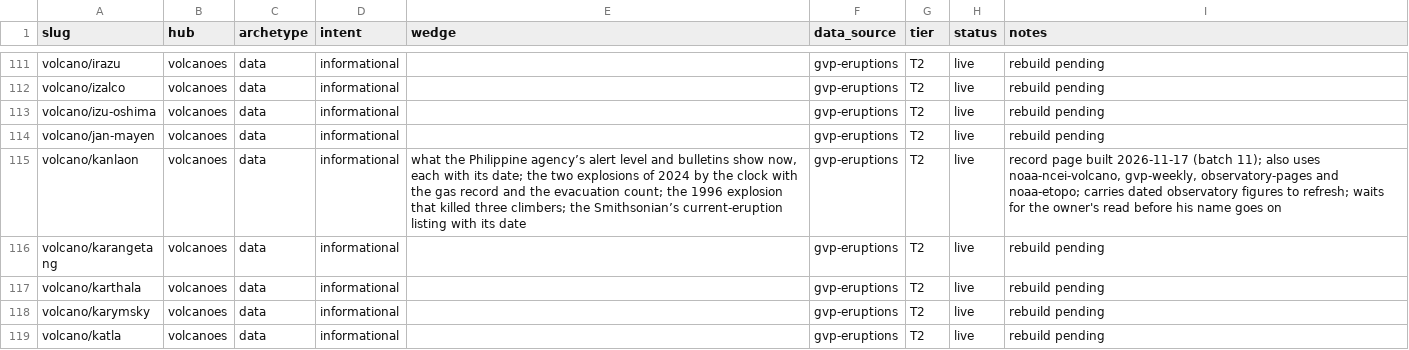
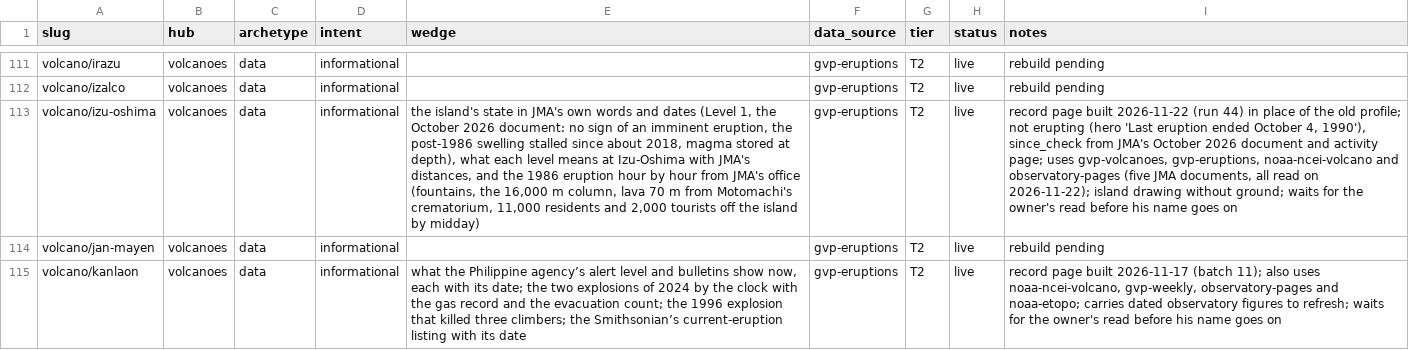
Before and after one commit to Mapstor/volcanoatlas, a CSV file: research/page-map.csv, drawn as a sheet; only a part is shown, gaps mark what is left out; the shorter side is filled out with more unchanged rows; the diff names each change by its address in the sheet, - before the commit and + after, or states it on an @@ line.

```diff
--- a/research/page-map.csv
+++ b/research/page-map.csv
-E113 (wedge): (empty)
+E113 (wedge): the island's state in JMA's own words and dates (Level 1, the October 2026 document: no sign of an imminent eruption, the post-1986 swelling stalled since about 2018, magma stored at depth), what each level means at Izu-Oshima with JMA's distances, and the 1986 eruption hour by hour from JMA's office (fountains, the 16,000 m column, lava 70 m from Motomachi's crematorium, 11,000 residents and 2,000 tourists off the island by midday)
-I113 (notes): rebuild pending
+I113 (notes): record page built 2026-11-22 (run 44) in place of the old profile; not erupting (hero 'Last eruption ended October 4, 1990'), since_check from JMA's October 2026 document and activity page; uses gvp-volcanoes, gvp-eruptions, noaa-ncei-volcano and observatory-pages (five JMA documents, all read on 2026-11-22); island drawing without ground; waits for the owner's read before his name goes on
```
Also changed, not shown: research/data-sources.csv, 3 other files.
